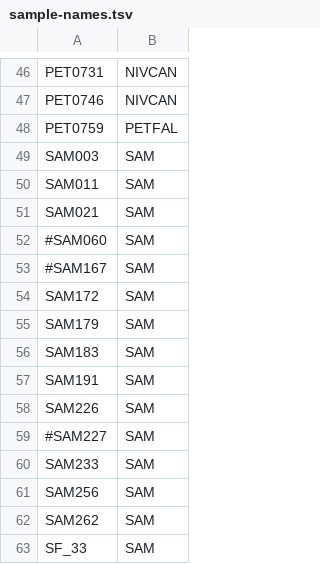
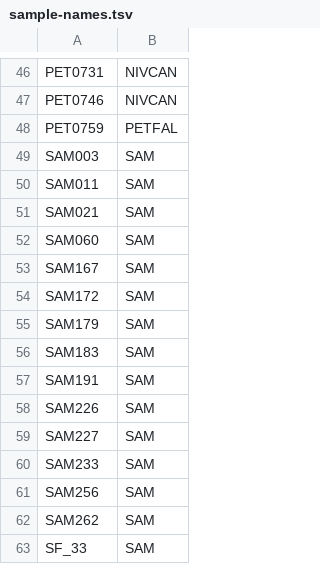
Before and after one commit to rieseberglab/variants2019, a TSV file: greg59/sample-names.tsv, drawn as a sheet; only a part is shown, gaps mark what is left out.

Commit message:
[greg59] fixed problematic SAM samples

```diff
--- a/greg59/sample-names.tsv
+++ b/greg59/sample-names.tsv
@@ -51,4 +51,4 @@ SAM011	SAM
 SAM021	SAM
-#SAM060	SAM
-#SAM167	SAM
+SAM060	SAM
+SAM167	SAM
 SAM172	SAM
@@ -58,3 +58,3 @@ SAM191	SAM
 SAM226	SAM
-#SAM227	SAM
+SAM227	SAM
 SAM233	SAM
```
Also changed, not shown: 1 other file.
